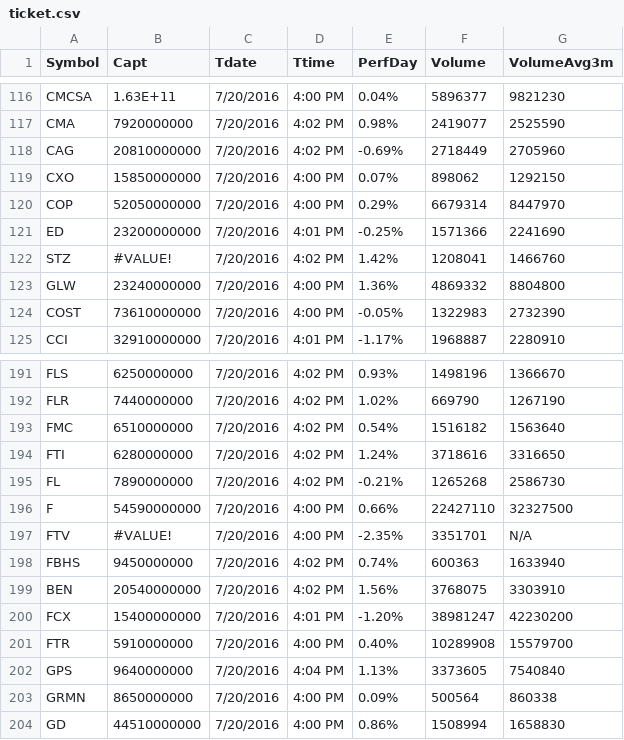
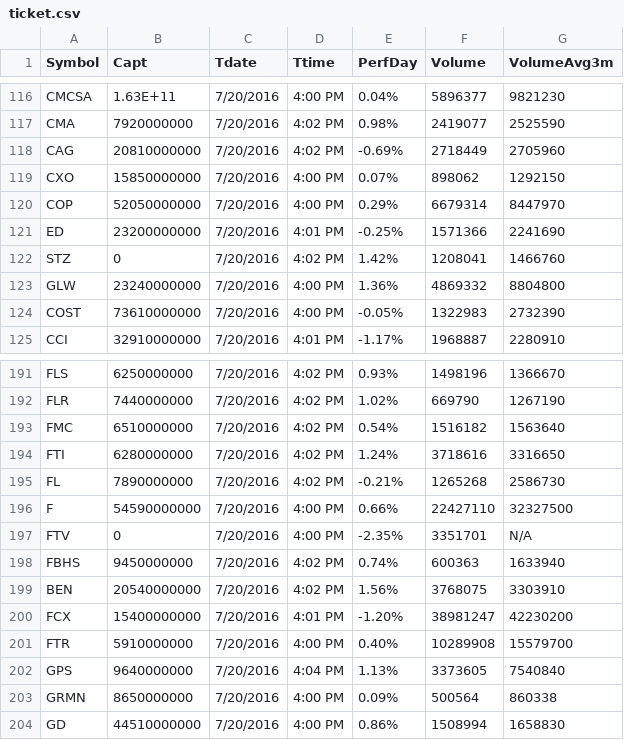
Before and after one commit to mbustosorg/orbital-drift, a CSV file: data/ticket.csv, drawn as a sheet; only a part is shown, gaps mark what is left out.

```diff
--- a/data/ticket.csv
+++ b/data/ticket.csv
@@ -121,3 +121,3 @@ COP,52050000000,7/20/2016,4:00 PM,0.29%,6679314,8447970
 ED,23200000000,7/20/2016,4:01 PM,-0.25%,1571366,2241690
-STZ,#VALUE!,7/20/2016,4:02 PM,1.42%,1208041,1466760
+STZ,0,7/20/2016,4:02 PM,1.42%,1208041,1466760
 GLW,23240000000,7/20/2016,4:00 PM,1.36%,4869332,8804800
@@ -196,3 +196,3 @@ FL,7890000000,7/20/2016,4:02 PM,-0.21%,1265268,2586730
 F,54590000000,7/20/2016,4:00 PM,0.66%,22427110,32327500
-FTV,#VALUE!,7/20/2016,4:00 PM,-2.35%,3351701,N/A
+FTV,0,7/20/2016,4:00 PM,-2.35%,3351701,N/A
 FBHS,9450000000,7/20/2016,4:02 PM,0.74%,600363,1633940
```
Also changed, not shown: 6 other files.
